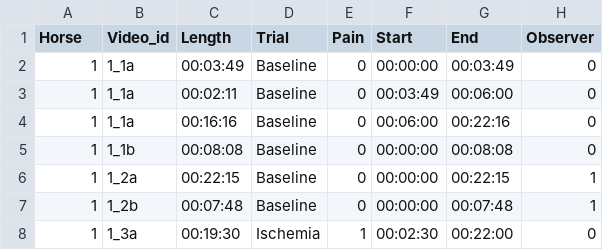
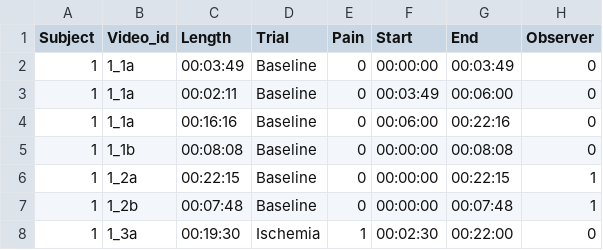
Before and after one commit to sofiabroome/painface-recognition, a CSV file: videos_overview_missingremoved.csv, drawn as a sheet; only a part is shown.

```diff
--- a/videos_overview_missingremoved.csv
+++ b/videos_overview_missingremoved.csv
@@ -1,2 +1,2 @@
-Horse;Video_id;Length;Trial;Pain;Start;End;Observer
+Subject;Video_id;Length;Trial;Pain;Start;End;Observer
 1;1_1a;00:03:49;Baseline;0;00:00:00;00:03:49;0
```
Also changed, not shown: 6 other files.
